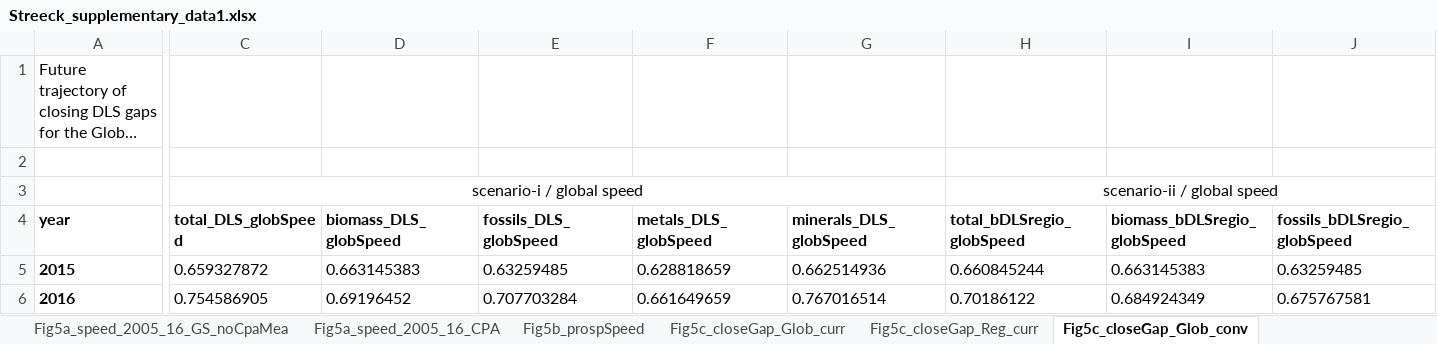
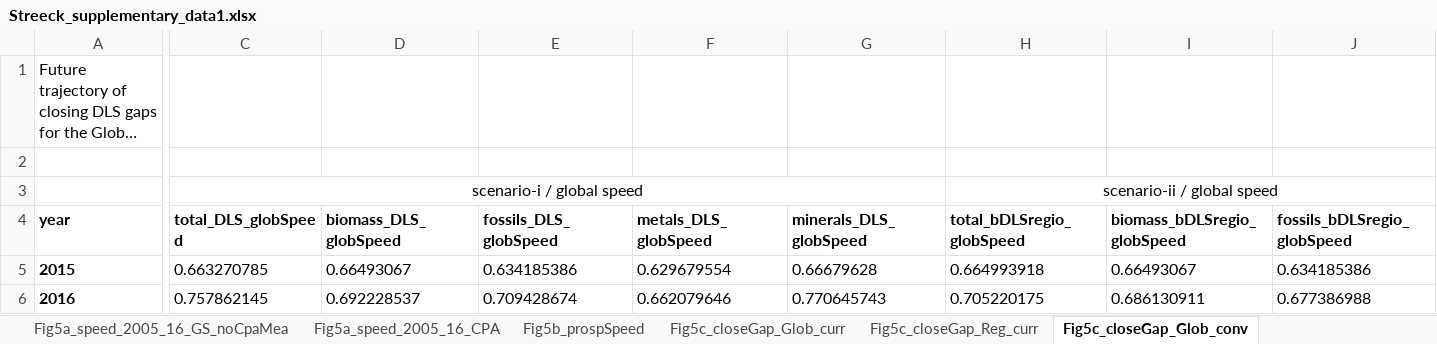
Before and after one commit to socialecologyboku/DLSmaterialStocks, an Excel workbook: src/dls_material_stocks/Streeck_supplementary_data1.xlsx, sheet Fig5c_closeGap_Glob_conv, drawn as a sheet; only a part is shown, gaps mark what is left out; long unchanged cells end in …; values as stored, in another font and other column widths than the file's, no borders; the diff covers the shown part only; the diff names each change by its address in the sheet, - before the commit and + after, or states it on an @@ line.

```diff
--- a/src/dls_material_stocks/Streeck_supplementary_data1.xlsx (sheet Fig5c_closeGap_Glob_conv)
+++ b/src/dls_material_stocks/Streeck_supplementary_data1.xlsx (sheet Fig5c_closeGap_Glob_conv)
-C5 (total_DLS_globSpeed): 0.659327872
+C5 (total_DLS_globSpeed): 0.663270785
-D5 (biomass_DLS_globSpeed): 0.663145383
+D5 (biomass_DLS_globSpeed): 0.66493067
-E5 (fossils_DLS_globSpeed): 0.63259485
+E5 (fossils_DLS_globSpeed): 0.634185386
-F5 (metals_DLS_globSpeed): 0.628818659
+F5 (metals_DLS_globSpeed): 0.629679554
-G5 (minerals_DLS_globSpeed): 0.662514936
+G5 (minerals_DLS_globSpeed): 0.66679628
-H5 (total_bDLSregio_globSpeed): 0.660845244
+H5 (total_bDLSregio_globSpeed): 0.664993918
-I5 (biomass_bDLSregio_globSpeed): 0.663145383
+I5 (biomass_bDLSregio_globSpeed): 0.66493067
-J5 (fossils_bDLSregio_globSpeed): 0.63259485
+J5 (fossils_bDLSregio_globSpeed): 0.634185386
-C6 (total_DLS_globSpeed): 0.754586905
+C6 (total_DLS_globSpeed): 0.757862145
-D6 (biomass_DLS_globSpeed): 0.69196452
+D6 (biomass_DLS_globSpeed): 0.692228537
-E6 (fossils_DLS_globSpeed): 0.707703284
+E6 (fossils_DLS_globSpeed): 0.709428674
-F6 (metals_DLS_globSpeed): 0.661649659
+F6 (metals_DLS_globSpeed): 0.662079646
-G6 (minerals_DLS_globSpeed): 0.767016514
+G6 (minerals_DLS_globSpeed): 0.770645743
-H6 (total_bDLSregio_globSpeed): 0.70186122
+H6 (total_bDLSregio_globSpeed): 0.705220175
-I6 (biomass_bDLSregio_globSpeed): 0.684924349
+I6 (biomass_bDLSregio_globSpeed): 0.686130911
-J6 (fossils_bDLSregio_globSpeed): 0.675767581
+J6 (fossils_bDLSregio_globSpeed): 0.677386988
```
Also changed, not shown: 373 edited cells elsewhere in this sheet, 4 other files.
